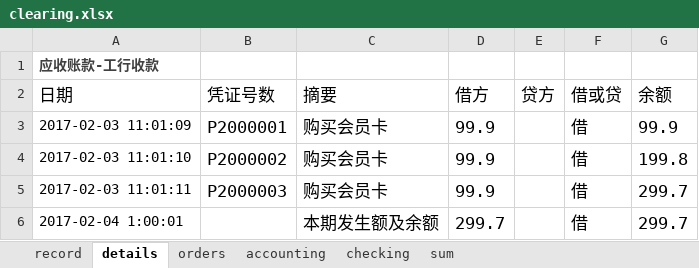
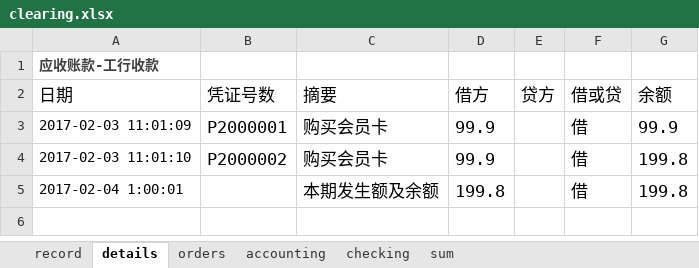
Before and after one commit to duleitony/blog, an Excel workbook: attach/clearing.xlsx, sheet details, drawn as a sheet; values as stored, in another font and other column widths than the file's, no borders; removed rows and columns are numbered as before the commit, all else as after; the diff names each change by its address in the sheet, - before the commit and + after, or states it on an @@ line.

Commit message:
clearing-4

```diff
--- a/attach/clearing.xlsx (sheet details)
+++ b/attach/clearing.xlsx (sheet details)
-row 5: 2017-02-03 11:01:11 | P2000003 | 购买会员卡 | 99.9 |  | 借 | 299.7
-D5 (借方): 299.7
+D5 (借方): 199.8
-G5 (余额): 299.7
+G5 (余额): 199.8
```
Also changed, not shown: 1 other file.
